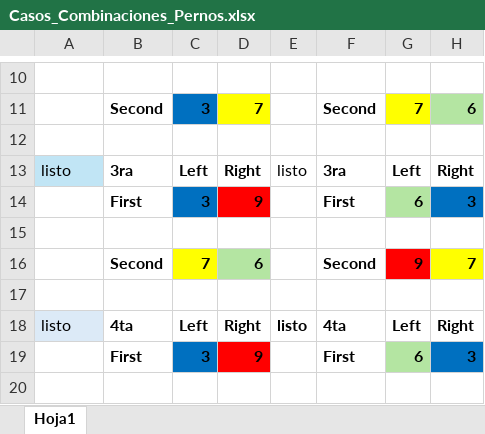
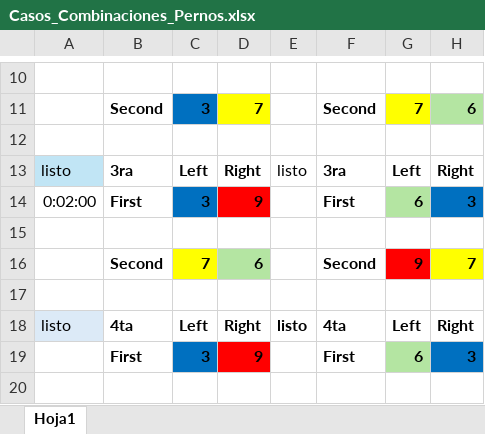
Before and after one commit to johaneris/Robotica-2025, an Excel workbook: Casos_Combinaciones_Pernos.xlsx, sheet Hoja1, drawn as a sheet; only a part is shown, gaps mark what is left out; values as stored, in another font and other column widths than the file's, no borders; the diff names each change by its address in the sheet, - before the commit and + after, or states it on an @@ line.

```diff
--- a/Casos_Combinaciones_Pernos.xlsx (sheet Hoja1)
+++ b/Casos_Combinaciones_Pernos.xlsx (sheet Hoja1)
-A14: (empty)
+A14: 0:02:00
```
Also changed, not shown: 1 other file.
